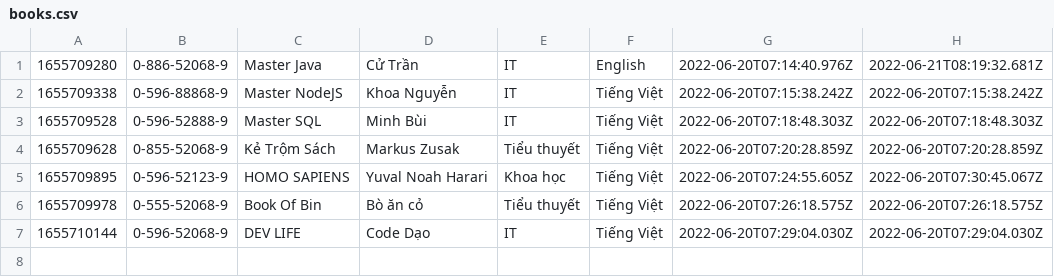
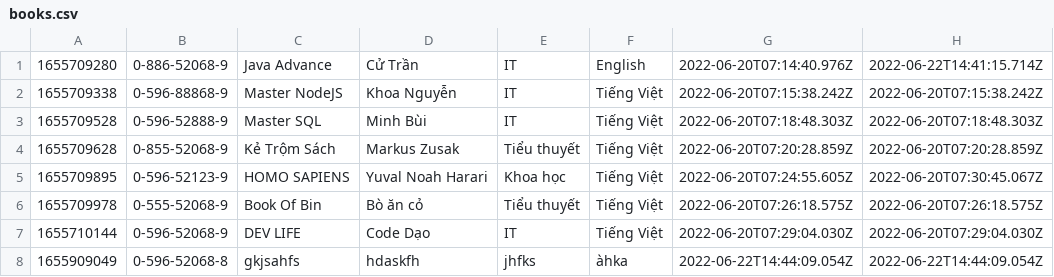
Before and after one commit to codegymhue/librus, a CSV file: data/books.csv, drawn as a sheet.

```diff
--- a/data/books.csv
+++ b/data/books.csv
@@ -1,2 +1,2 @@
-1655709280,0-886-52068-9,Master Java,Cử Trần,IT,English,2022-06-20T07:14:40.976Z,2022-06-21T08:19:32.681Z
+1655709280,0-886-52068-9,Java Advance,Cử Trần,IT,English,2022-06-20T07:14:40.976Z,2022-06-22T14:41:15.714Z
 1655709338,0-596-88868-9,Master NodeJS,Khoa Nguyễn,IT,Tiếng Việt,2022-06-20T07:15:38.242Z,2022-06-20T07:15:38.242Z
@@ -7 +7,2 @@
 1655710144,0-596-52068-9,DEV LIFE,Code Dạo,IT,Tiếng Việt,2022-06-20T07:29:04.030Z,2022-06-20T07:29:04.030Z
+1655909049,0-596-52068-8,gkjsahfs,hdaskfh,jhfks,àhka,2022-06-22T14:44:09.054Z,2022-06-22T14:44:09.054Z
```
Also changed, not shown: data/book-items.csv, data/book-lending.csv, 10 other files.
